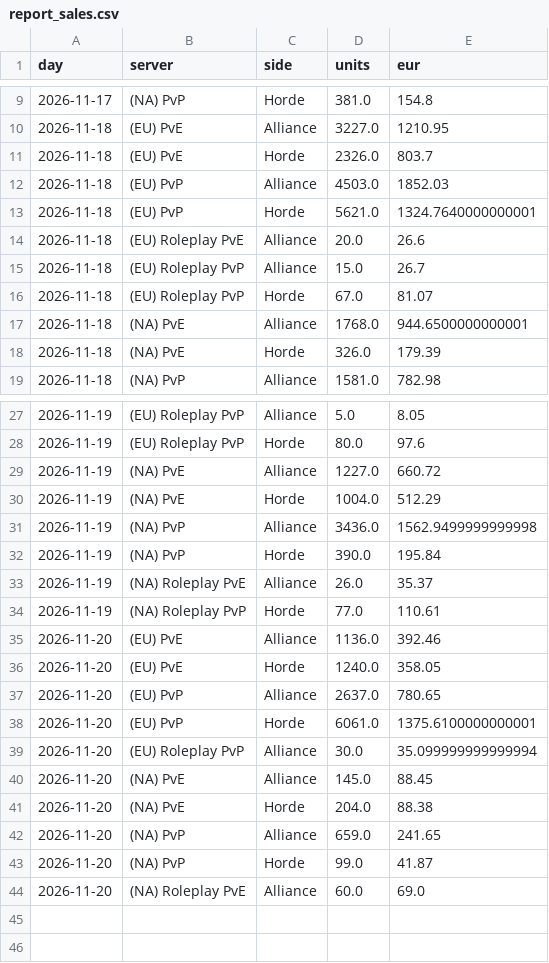
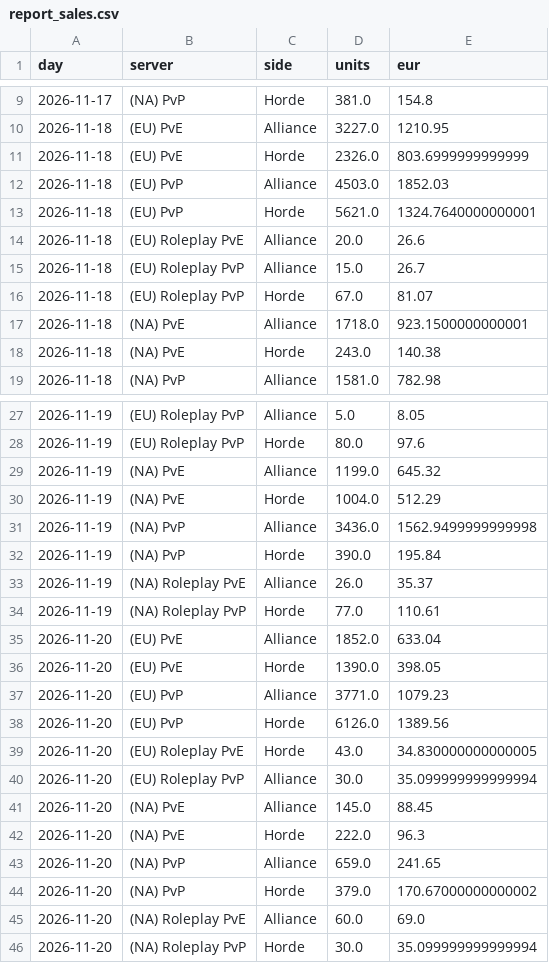
Before and after one commit to KornoticTheEnd/funpay-tracker, a CSV file: docs/report_sales.csv, drawn as a sheet; only a part is shown, gaps mark what is left out.

```diff
--- a/docs/report_sales.csv
+++ b/docs/report_sales.csv
@@ -10,3 +10,3 @@ day,server,side,units,eur
 2026-11-18,(EU) PvE,Alliance,3227.0,1210.95
-2026-11-18,(EU) PvE,Horde,2326.0,803.7
+2026-11-18,(EU) PvE,Horde,2326.0,803.6999999999999
 2026-11-18,(EU) PvP,Alliance,4503.0,1852.03
@@ -16,4 +16,4 @@ day,server,side,units,eur
 2026-11-18,(EU) Roleplay PvP,Horde,67.0,81.07
-2026-11-18,(NA) PvE,Alliance,1768.0,944.6500000000001
-2026-11-18,(NA) PvE,Horde,326.0,179.39
+2026-11-18,(NA) PvE,Alliance,1718.0,923.1500000000001
+2026-11-18,(NA) PvE,Horde,243.0,140.38
 2026-11-18,(NA) PvP,Alliance,1581.0,782.98
@@ -28,3 +28,3 @@ day,server,side,units,eur
 2026-11-19,(EU) Roleplay PvP,Horde,80.0,97.6
-2026-11-19,(NA) PvE,Alliance,1227.0,660.72
+2026-11-19,(NA) PvE,Alliance,1199.0,645.32
 2026-11-19,(NA) PvE,Horde,1004.0,512.29
@@ -34,11 +34,13 @@ day,server,side,units,eur
 2026-11-19,(NA) Roleplay PvP,Horde,77.0,110.61
-2026-11-20,(EU) PvE,Alliance,1136.0,392.46
-2026-11-20,(EU) PvE,Horde,1240.0,358.05
-2026-11-20,(EU) PvP,Alliance,2637.0,780.65
-2026-11-20,(EU) PvP,Horde,6061.0,1375.6100000000001
+2026-11-20,(EU) PvE,Alliance,1852.0,633.04
+2026-11-20,(EU) PvE,Horde,1390.0,398.05
+2026-11-20,(EU) PvP,Alliance,3771.0,1079.23
+2026-11-20,(EU) PvP,Horde,6126.0,1389.56
+2026-11-20,(EU) Roleplay PvE,Horde,43.0,34.830000000000005
 2026-11-20,(EU) Roleplay PvP,Alliance,30.0,35.099999999999994
 2026-11-20,(NA) PvE,Alliance,145.0,88.45
-2026-11-20,(NA) PvE,Horde,204.0,88.38
+2026-11-20,(NA) PvE,Horde,222.0,96.3
 2026-11-20,(NA) PvP,Alliance,659.0,241.65
-2026-11-20,(NA) PvP,Horde,99.0,41.87
+2026-11-20,(NA) PvP,Horde,379.0,170.67000000000002
 2026-11-20,(NA) Roleplay PvE,Alliance,60.0,69.0
+2026-11-20,(NA) Roleplay PvP,Horde,30.0,35.099999999999994
```
Also changed, not shown: docs/report_prices.csv, 4 other files.
